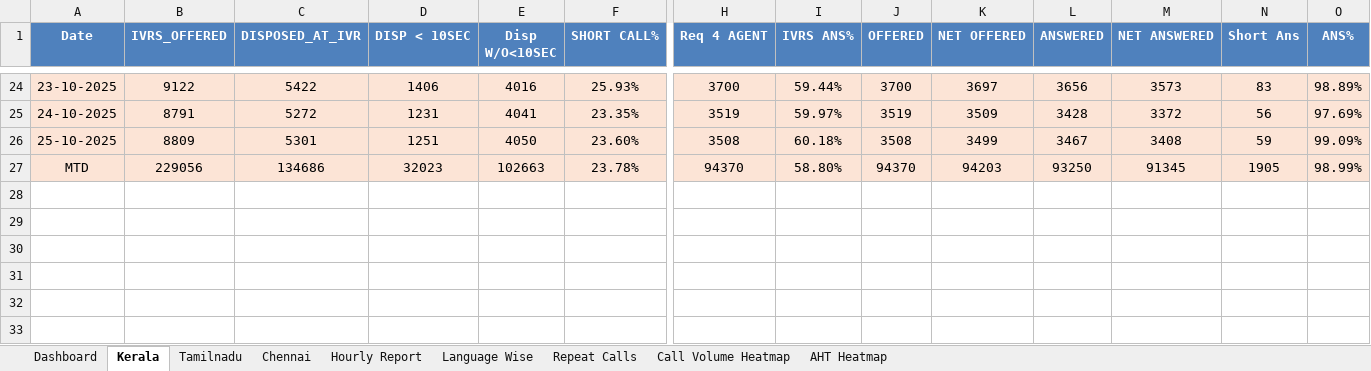
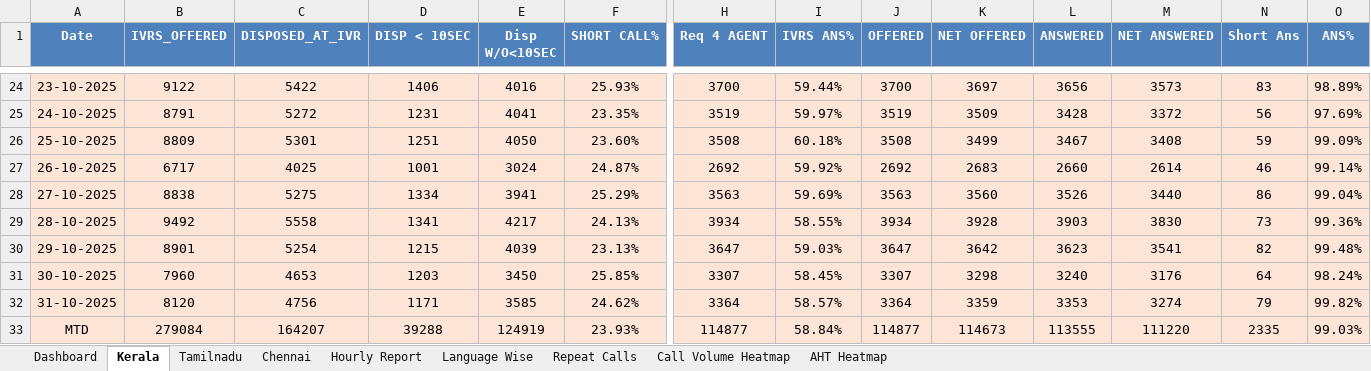
Before and after one commit to jijoshaji1993-hub/CDR-PERFORMANCE-DASHBAORD, an Excel workbook: Result.xlsx, sheet Kerala, drawn as a sheet; only a part is shown, gaps mark what is left out; values as stored, in another font and other column widths than the file's, no borders; conditional formats not drawn; addresses are those after the commit; rows hold the shown columns only; the diff covers the shown part only; the diff names each change by its address in the sheet, - before the commit and + after, or states it on an @@ line.

```diff
--- a/Result.xlsx (sheet Kerala)
+++ b/Result.xlsx (sheet Kerala)
+row 27: 26-10-2025 | 6717 | 4025 | 1001 | 3024 | 24.87% | 2692 | 59.92% | 2692 | 2683 | 2660 | 2614 | 46 | 99.14%
+row 28: 27-10-2025 | 8838 | 5275 | 1334 | 3941 | 25.29% | 3563 | 59.69% | 3563 | 3560 | 3526 | 3440 | 86 | 99.04%
+row 29: 28-10-2025 | 9492 | 5558 | 1341 | 4217 | 24.13% | 3934 | 58.55% | 3934 | 3928 | 3903 | 3830 | 73 | 99.36%
+row 30: 29-10-2025 | 8901 | 5254 | 1215 | 4039 | 23.13% | 3647 | 59.03% | 3647 | 3642 | 3623 | 3541 | 82 | 99.48%
+row 31: 30-10-2025 | 7960 | 4653 | 1203 | 3450 | 25.85% | 3307 | 58.45% | 3307 | 3298 | 3240 | 3176 | 64 | 98.24%
+row 32: 31-10-2025 | 8120 | 4756 | 1171 | 3585 | 24.62% | 3364 | 58.57% | 3364 | 3359 | 3353 | 3274 | 79 | 99.82%
-B33 (IVRS_OFFERED): 229056
+B33 (IVRS_OFFERED): 279084
-C33 (DISPOSED_AT_IVR): 134686
+C33 (DISPOSED_AT_IVR): 164207
-D33 (DISP < 10SEC): 32023
+D33 (DISP < 10SEC): 39288
-E33 (Disp W/O<10SEC): 102663
+E33 (Disp W/O<10SEC): 124919
-F33 (SHORT CALL%): 23.78%
+F33 (SHORT CALL%): 23.93%
-H33 (Req 4 AGENT): 94370
+H33 (Req 4 AGENT): 114877
-I33 (IVRS ANS%): 58.80%
+I33 (IVRS ANS%): 58.84%
-J33 (OFFERED): 94370
+J33 (OFFERED): 114877
-K33 (NET OFFERED): 94203
+K33 (NET OFFERED): 114673
-L33 (ANSWERED): 93250
+L33 (ANSWERED): 113555
-M33 (NET ANSWERED): 91345
+M33 (NET ANSWERED): 111220
-N33 (Short Ans): 1905
+N33 (Short Ans): 2335
-O33 (ANS%): 98.99%
+O33 (ANS%): 99.03%
```
Also changed, not shown: 16 edited cells elsewhere in this sheet, sheet Hourly Report, sheet Language Wise, sheet Tamilnadu, sheet Chennai, sheet Dashboard, sheet Repeat Calls, 2 more sheets.
